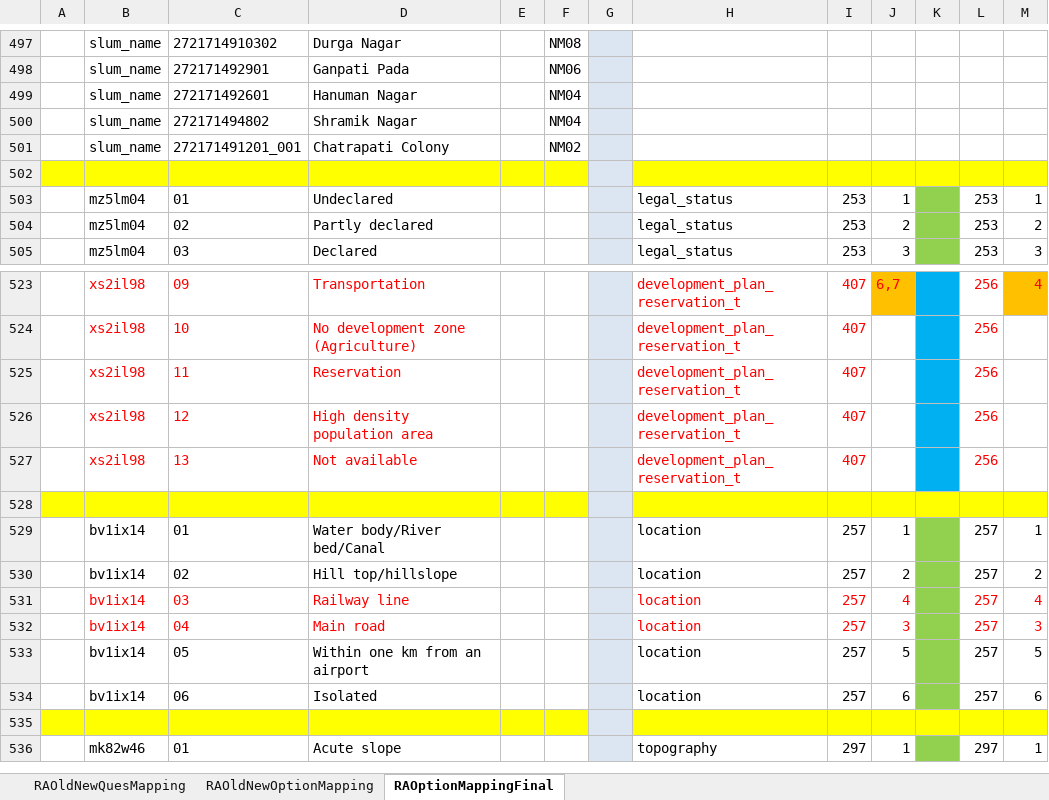
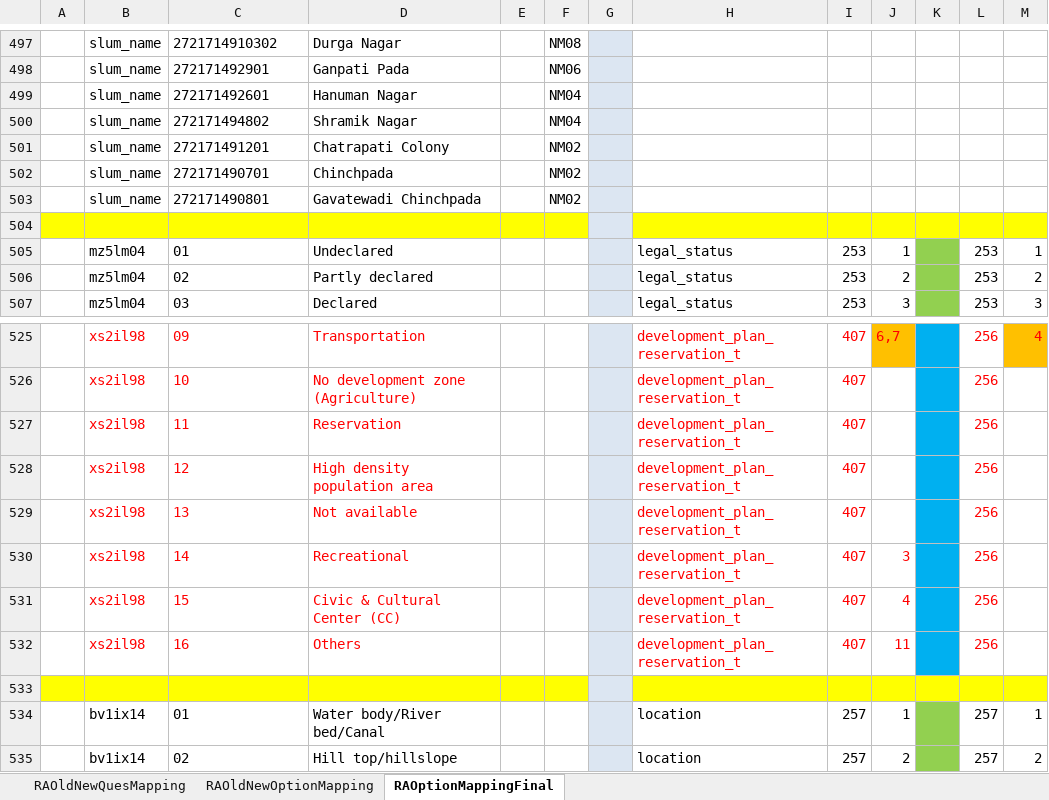
Before and after one commit to ShelterAssociates/Shelter, an Excel workbook: scripts/old_data_migration_to_xml/FilesToRead/MappedExcel_PCMC/RA_Old_New_QuestionMapping_Parag.xlsx, sheet RAOptionMappingFinal, drawn as a sheet; only a part is shown, gaps mark what is left out; the shorter side is filled out with more unchanged rows; values as stored, in another font and other column widths than the file's, no borders; the diff names each change by its address in the sheet, - before the commit and + after, or states it on an @@ line.

```diff
--- a/scripts/old_data_migration_to_xml/FilesToRead/MappedExcel_PCMC/RA_Old_New_QuestionMapping_Parag.xlsx (sheet RAOptionMappingFinal)
+++ b/scripts/old_data_migration_to_xml/FilesToRead/MappedExcel_PCMC/RA_Old_New_QuestionMapping_Parag.xlsx (sheet RAOptionMappingFinal)
-C501: 272171491201_001
+C501: 272171491201
+row 502:  | slum_name | 272171490701 | Chinchpada |  | NM02
+row 503:  | slum_name | 272171490801 | Gavatewadi Chinchpada |  | NM02
+row 530:  | xs2il98 | 14 | Recreational |  |  |  | development_plan_reservation_t | 407 | 3 |  | 256
+row 531:  | xs2il98 | 15 | Civic & Cultural Center (CC) |  |  |  | development_plan_reservation_t | 407 | 4 |  | 256
+row 532:  | xs2il98 | 16 | Others |  |  |  | development_plan_reservation_t | 407 | 11 |  | 256
```
Also changed, not shown: scripts/old_data_migration_to_xml/FilesToRead/MappedExcel_PCMC/FF_Old_New_QuestionMapping_Parag.xlsx, scripts/old_data_migration_to_xml/FilesToRead/MappedExcel_PCMC/RHS_Old_New_QuestionMapping_Parag.xlsx, 11 other files.
